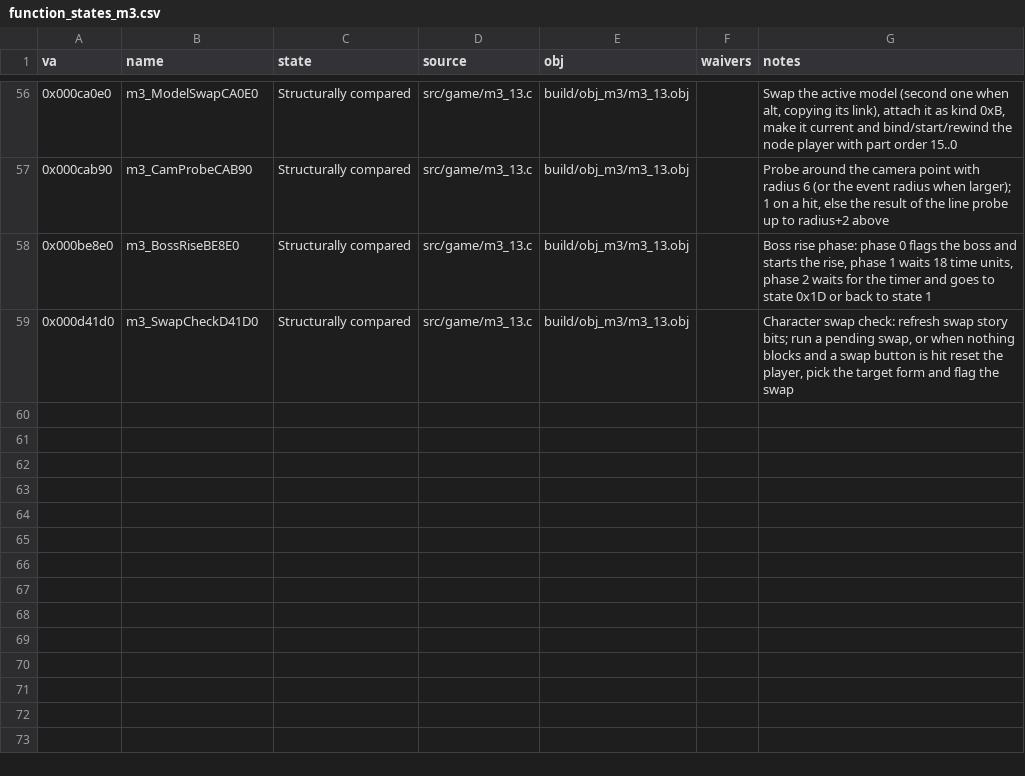
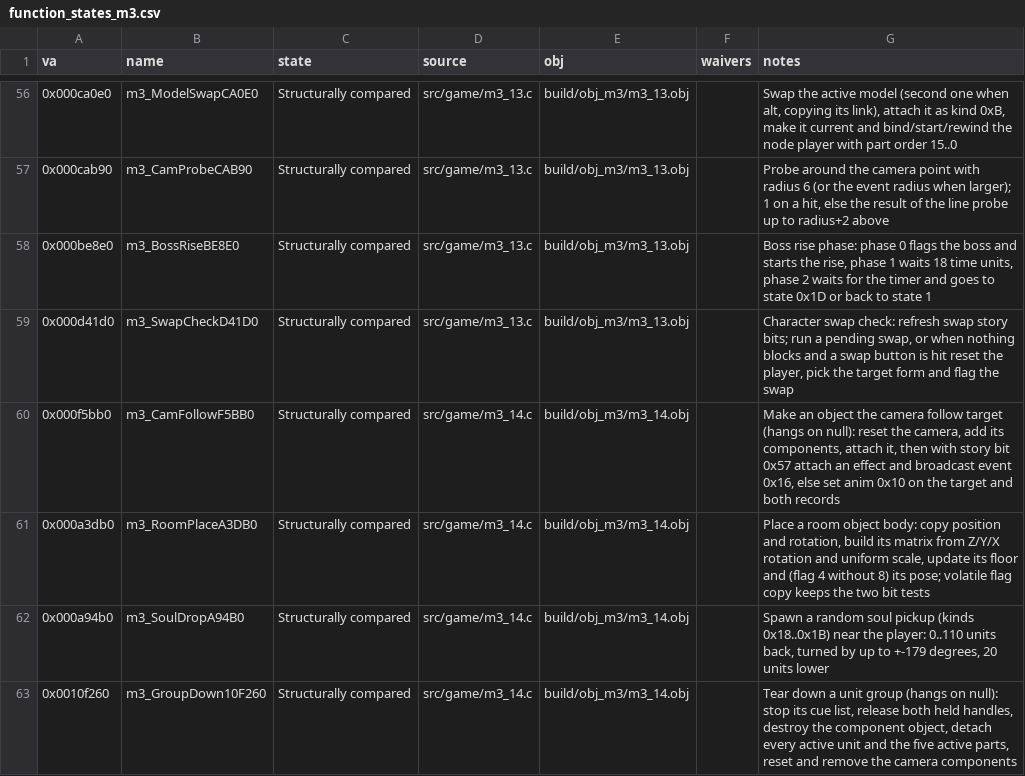
Before and after one commit to Pallypots/Project-Soul-Robber, a CSV file: config/function_states_m3.csv, drawn as a sheet; only a part is shown, gaps mark what is left out.

```diff
--- a/config/function_states_m3.csv
+++ b/config/function_states_m3.csv
@@ -59 +59,5 @@ va,name,state,source,obj,waivers,notes
 0x000d41d0,m3_SwapCheckD41D0,Structurally compared,src/game/m3_13.c,build/obj_m3/m3_13.obj,,"Character swap check: refresh swap story bits; run a pending swap, or when nothing blocks and a swap button is hit reset the player, pick the target form and flag the swap"
+0x000f5bb0,m3_CamFollowF5BB0,Structurally compared,src/game/m3_14.c,build/obj_m3/m3_14.obj,,"Make an object the camera follow target (hangs on null): reset the camera, add its components, attach it, then with story bit 0x57 attach an effect and broadcast event 0x16, else set anim 0x10 on the target and both records"
+0x000a3db0,m3_RoomPlaceA3DB0,Structurally compared,src/game/m3_14.c,build/obj_m3/m3_14.obj,,"Place a room object body: copy position and rotation, build its matrix from Z/Y/X rotation and uniform scale, update its floor and (flag 4 without 8) its pose; volatile flag copy keeps the two bit tests"
+0x000a94b0,m3_SoulDropA94B0,Structurally compared,src/game/m3_14.c,build/obj_m3/m3_14.obj,,"Spawn a random soul pickup (kinds 0x18..0x1B) near the player: 0..110 units back, turned by up to +-179 degrees, 20 units lower"
+0x0010f260,m3_GroupDown10F260,Structurally compared,src/game/m3_14.c,build/obj_m3/m3_14.obj,,"Tear down a unit group (hangs on null): stop its cue list, release both held handles, destroy the component object, detach every active unit and the five active parts, reset and remove the camera components"
```
Also changed, not shown: config/symbols_m3.csv, 6 other files.
